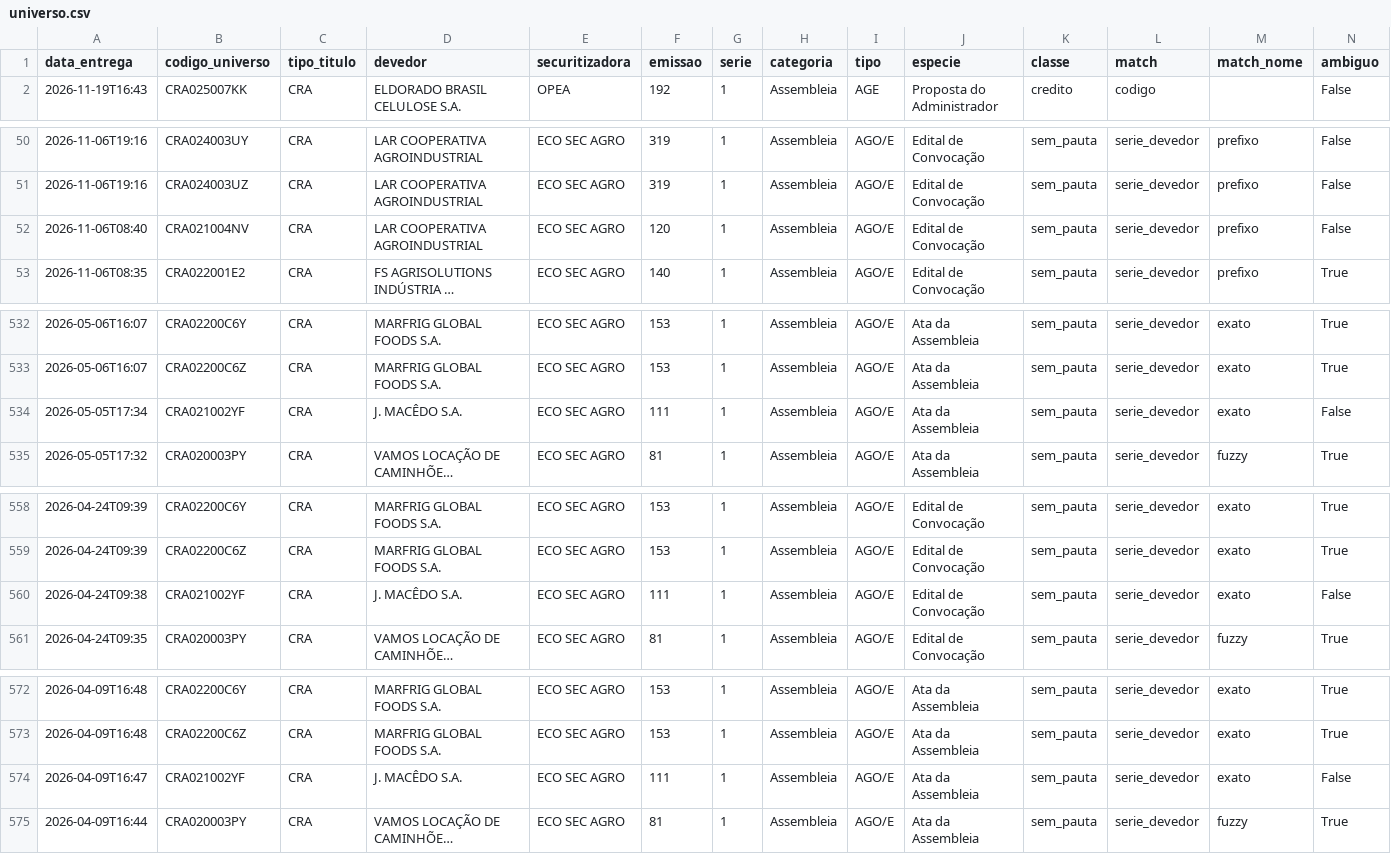
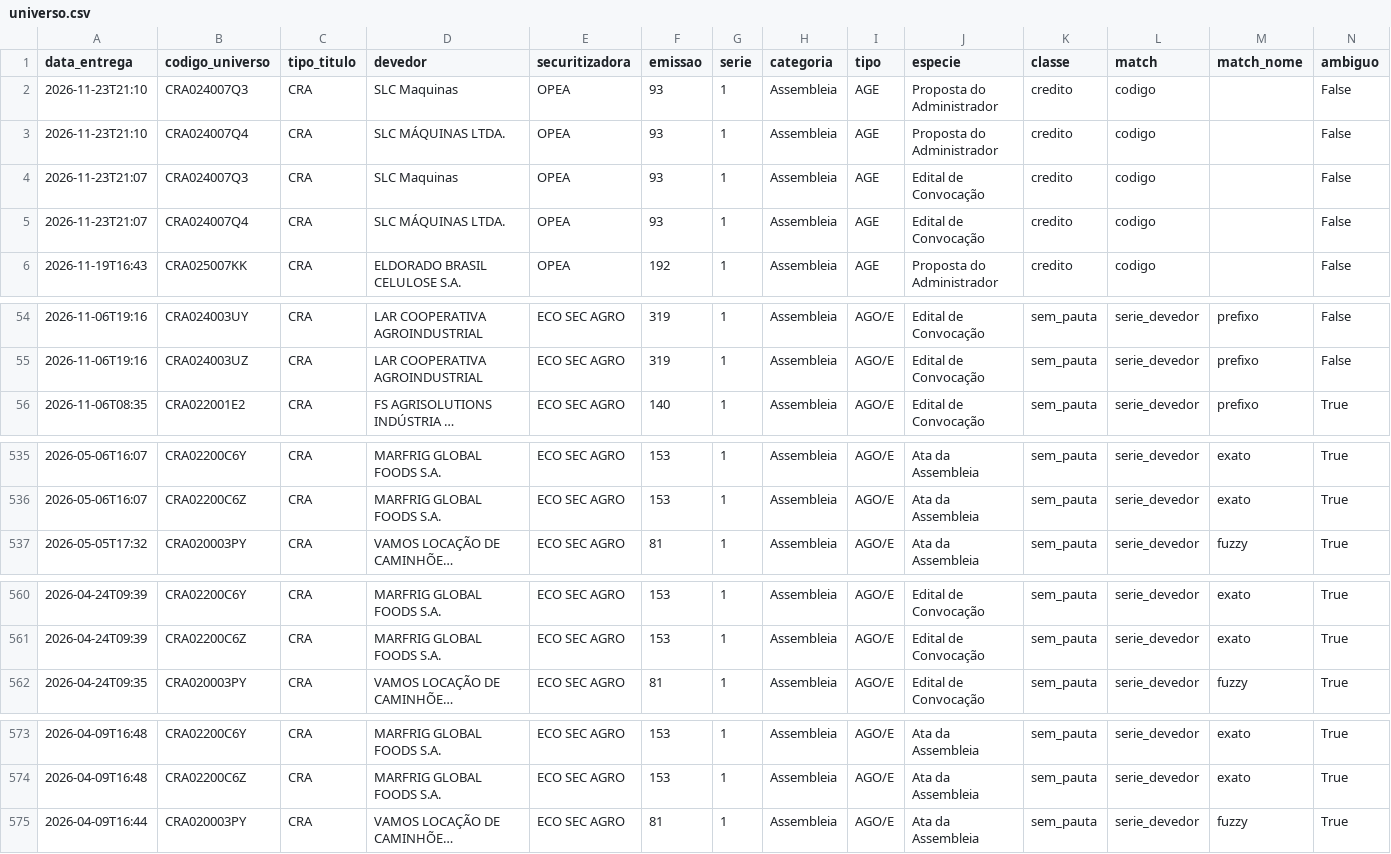
Before and after one commit to rodoso-mcamargo/originacao, a CSV file: dados/fnet_cricra/universo.csv, drawn as a sheet; only a part is shown, gaps mark what is left out; long unchanged cells end in …; removed rows and columns are numbered as before the commit, all else as after; rows hold the shown columns only; the diff covers the shown part only; the diff names each change by its address in the sheet, - before the commit and + after, or states it on an @@ line.

```diff
--- a/dados/fnet_cricra/universo.csv
+++ b/dados/fnet_cricra/universo.csv
+row 2: 2026-11-23T21:10 | CRA024007Q3 | CRA | SLC Maquinas | OPEA | 93 | 1 | Assembleia | AGE | Proposta do Administrador | credito | codigo |  | False
+row 3: 2026-11-23T21:10 | CRA024007Q4 | CRA | SLC MÁQUINAS LTDA. | OPEA | 93 | 1 | Assembleia | AGE | Proposta do Administrador | credito | codigo |  | False
+row 4: 2026-11-23T21:07 | CRA024007Q3 | CRA | SLC Maquinas | OPEA | 93 | 1 | Assembleia | AGE | Edital de Convocação | credito | codigo |  | False
+row 5: 2026-11-23T21:07 | CRA024007Q4 | CRA | SLC MÁQUINAS LTDA. | OPEA | 93 | 1 | Assembleia | AGE | Edital de Convocação | credito | codigo |  | False
-row 52: 2026-11-06T08:40 | CRA021004NV | CRA | LAR COOPERATIVA AGROINDUSTRIAL | ECO SEC AGRO | 120 | 1 | Assembleia | AGO/E | Edital de Convocação | sem_pauta | serie_devedor | prefixo | False
-row 534: 2026-05-05T17:34 | CRA021002YF | CRA | J. MACÊDO S.A. | ECO SEC AGRO | 111 | 1 | Assembleia | AGO/E | Ata da Assembleia | sem_pauta | serie_devedor | exato | False
-row 560: 2026-04-24T09:38 | CRA021002YF | CRA | J. MACÊDO S.A. | ECO SEC AGRO | 111 | 1 | Assembleia | AGO/E | Edital de Convocação | sem_pauta | serie_devedor | exato | False
-row 574: 2026-04-09T16:47 | CRA021002YF | CRA | J. MACÊDO S.A. | ECO SEC AGRO | 111 | 1 | Assembleia | AGO/E | Ata da Assembleia | sem_pauta | serie_devedor | exato | False
```
Also changed, not shown: 1 removed row elsewhere in this file, 4 other files.
